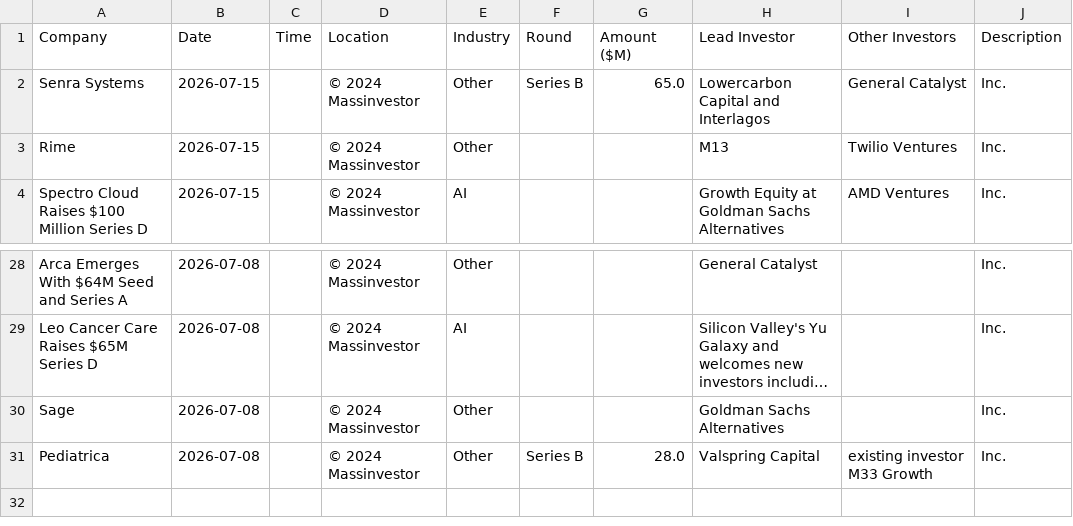
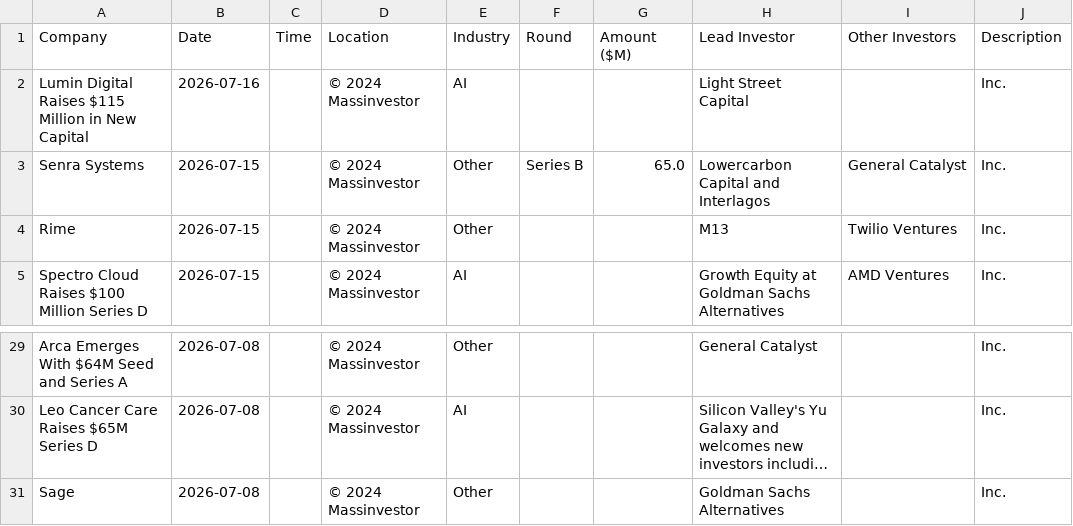
Before and after one commit to msingh6383/vcdeals, a CSV file: vc_deals.csv, drawn as a sheet; only a part is shown, gaps mark what is left out; long unchanged cells end in …; removed rows and columns are numbered as before the commit, all else as after; the diff names each change by its address in the sheet, - before the commit and + after, or states it on an @@ line.

```diff
--- a/vc_deals.csv
+++ b/vc_deals.csv
+row 2: Lumin Digital Raises $115 Million in New Capital | 2026-07-16 |  | © 2024 Massinvestor | AI |  |  | Light Street Capital |  | Inc.
-row 31: Pediatrica | 2026-07-08 |  | © 2024 Massinvestor | Other | Series B | 28.0 | Valspring Capital | existing investor M33 Growth | Inc.
```
Also changed, not shown: 1 other file.
